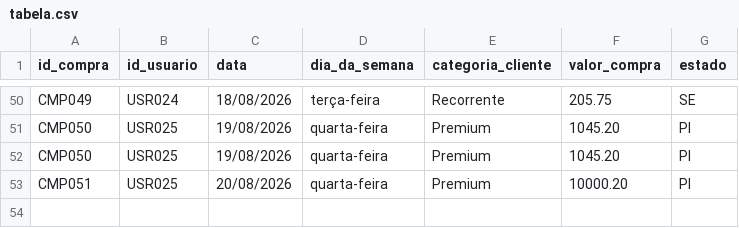
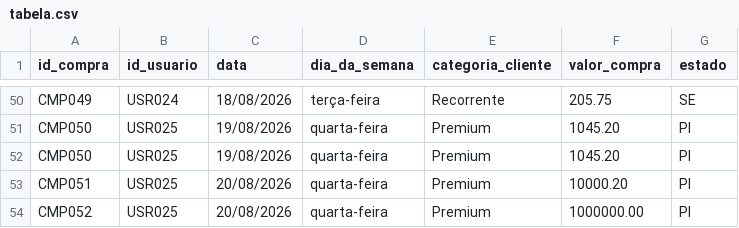
Before and after one commit to danielfbn/dados_bi, a CSV file: tabela.csv, drawn as a sheet; only a part is shown, gaps mark what is left out.

Commit message:
Update tabela.csv

```diff
--- a/tabela.csv
+++ b/tabela.csv
@@ -53 +53,2 @@ CMP050;USR025;19/08/2026;quarta-feira;Premium;1045.20;PI
 CMP051;USR025;20/08/2026;quarta-feira;Premium;10000.20;PI
+CMP052;USR025;20/08/2026;quarta-feira;Premium;1000000.00;PI
```
